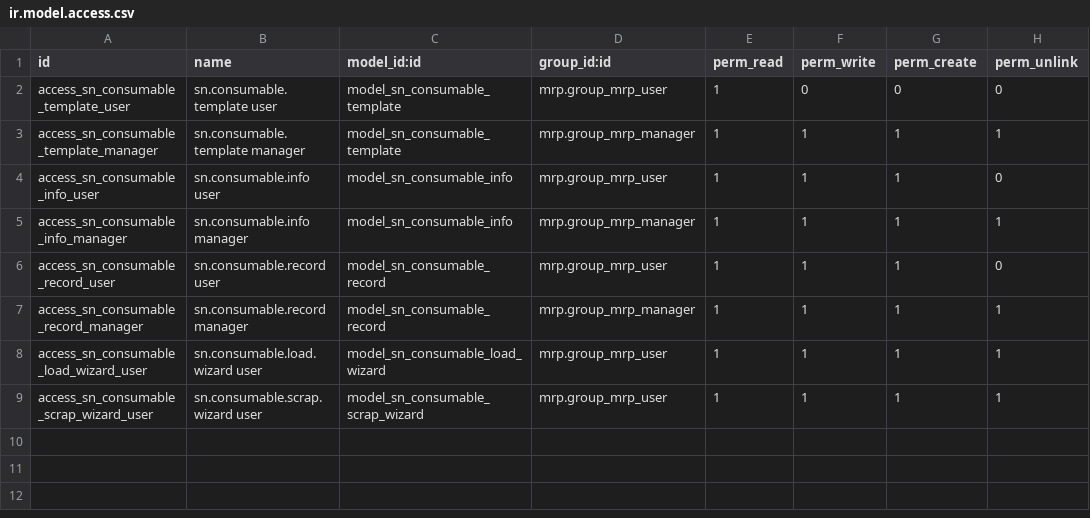
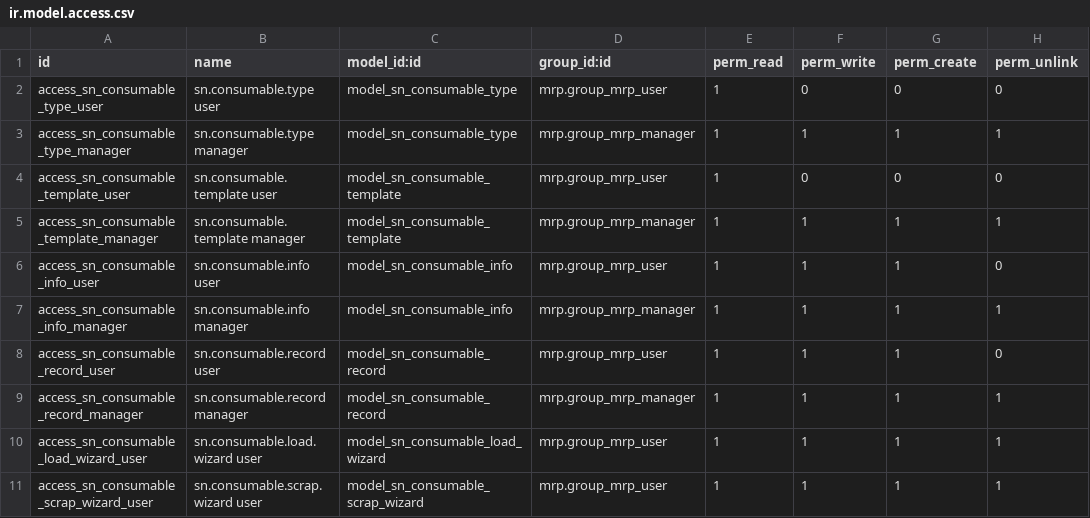
Before and after one commit to SNCIC/wsd, a CSV file: sn_wsd_consumable/security/ir.model.access.csv, drawn as a sheet; the diff names each change by its address in the sheet, - before the commit and + after, or states it on an @@ line.

```diff
--- a/sn_wsd_consumable/security/ir.model.access.csv
+++ b/sn_wsd_consumable/security/ir.model.access.csv
+row 2: access_sn_consumable_type_user | sn.consumable.type user | model_sn_consumable_type | mrp.group_mrp_user | 1 | 0 | 0 | 0
+row 3: access_sn_consumable_type_manager | sn.consumable.type manager | model_sn_consumable_type | mrp.group_mrp_manager | 1 | 1 | 1 | 1
```
Also changed, not shown: sn_wsd_tooling/security/ir.model.access.csv, 24 other files.
